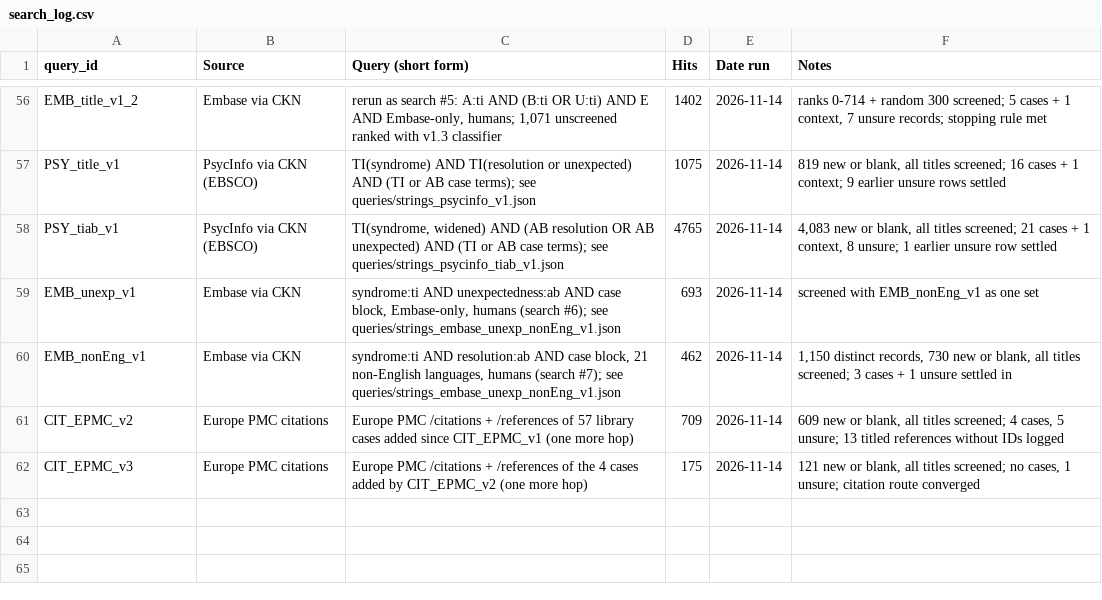
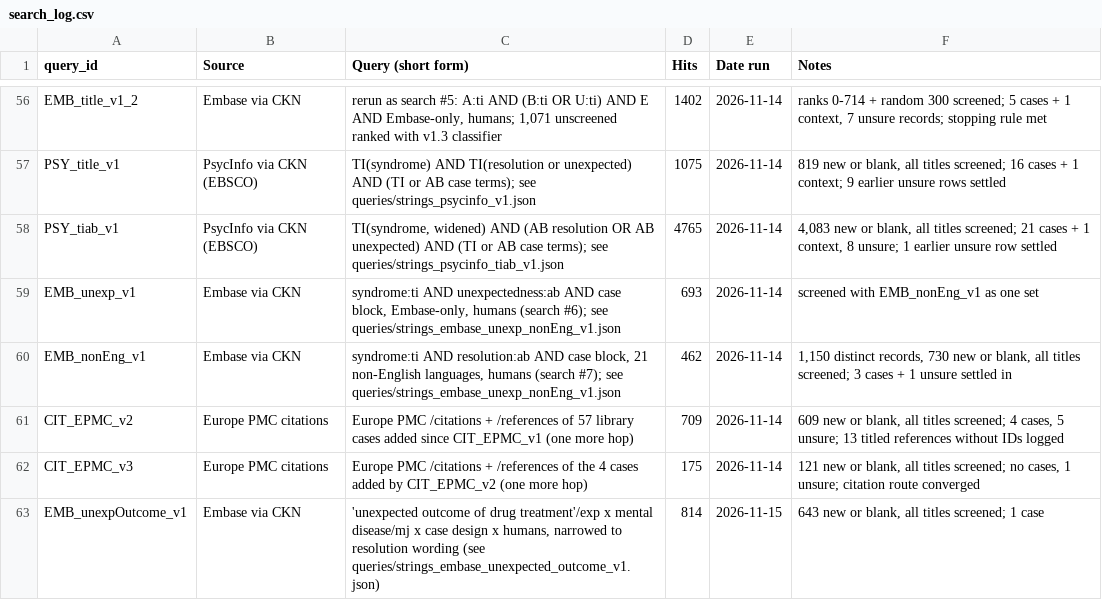
Before and after one commit to Themoojuice/Serendipity_studies, a CSV file: ledger/search_log.csv, drawn as a sheet; only a part is shown, gaps mark what is left out; the diff names each change by its address in the sheet, - before the commit and + after, or states it on an @@ line.

```diff
--- a/ledger/search_log.csv
+++ b/ledger/search_log.csv
+row 63: EMB_unexpOutcome_v1 | Embase via CKN | 'unexpected outcome of drug treatment'/exp x mental disease/mj x case design x humans, narrowed to resolution wording (see queries/strings_embase_unexpected_outcome_v1.json) | 814 | 2026-11-15 | 643 new or blank, all titles screened; 1 case
```
Also changed, not shown: 6 other files.
